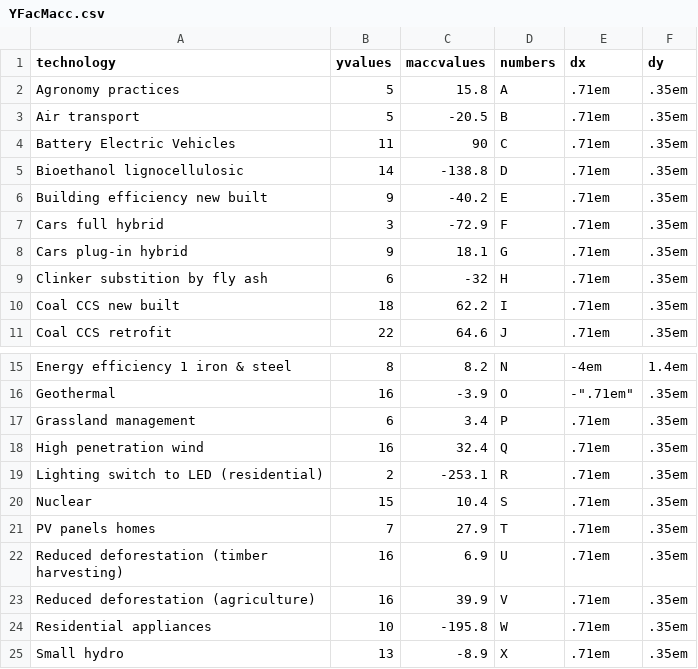
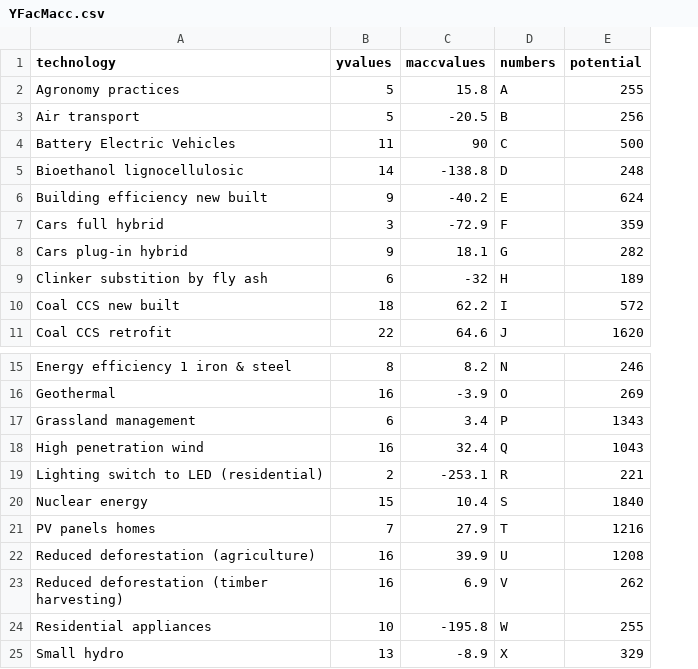
Before and after one commit to Freek1995/Freek1995.github.io, a CSV file: YFacMacc.csv, drawn as a sheet; only a part is shown, gaps mark what is left out; removed rows and columns are numbered as before the commit, all else as after; the diff names each change by its address in the sheet, - before the commit and + after, or states it on an @@ line.

```diff
--- a/YFacMacc.csv
+++ b/YFacMacc.csv
-column E (dx), rows 2-11: all .71em; rows 15-21: -4em | -".71em" | .71em | .71em | .71em | .71em | .71em; rows 23-25: all .71em
-column F (dy), rows 2-11: all .35em; rows 15-21: 1.4em | .35em | .35em | .35em | .35em | .35em | .35em; rows 23-25: all .35em
+column E (potential), rows 2-11: 255 | 256 | 500 | 248 | 624 | 359 | 282 | 189 | 572 | 1620; rows 15-22: 246 | 269 | 1343 | 1043 | 221 | 1840 | 1216 | 1208; rows 24-25: 255 | 329
-A20 (technology): Nuclear
+A20 (technology): Nuclear energy
-row 22: Reduced deforestation (timber harvesting) | 16 | 6.9 | U | .71em | .35em
-D22 (numbers): V
+D22 (numbers): U
+row 23: Reduced deforestation (timber harvesting) | 16 | 6.9 | V | 262
```
Also changed, not shown: category_data.csv, 14 other files.
